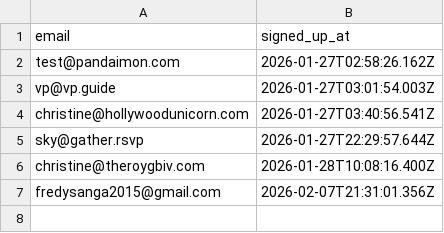
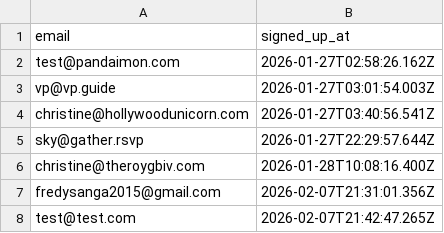
Before and after one commit to pandaimonos/pandaimon, a CSV file: actors/subscribers.csv, drawn as a sheet; the diff names each change by its address in the sheet, - before the commit and + after, or states it on an @@ line.

Commit message:
New subscriber: test@test.com

```diff
--- a/actors/subscribers.csv
+++ b/actors/subscribers.csv
+row 8: test@test.com | 2026-02-07T21:42:47.265Z
```
